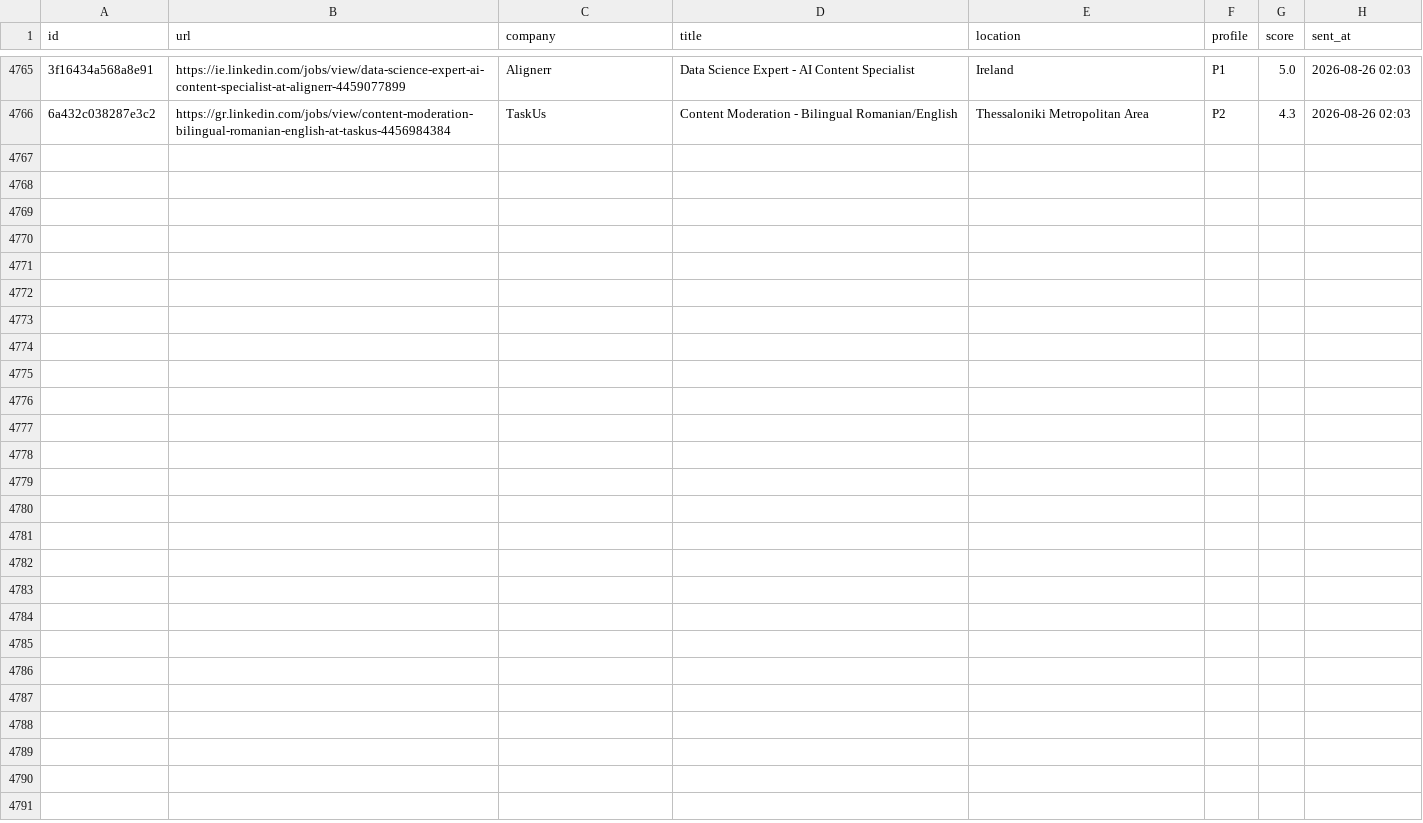
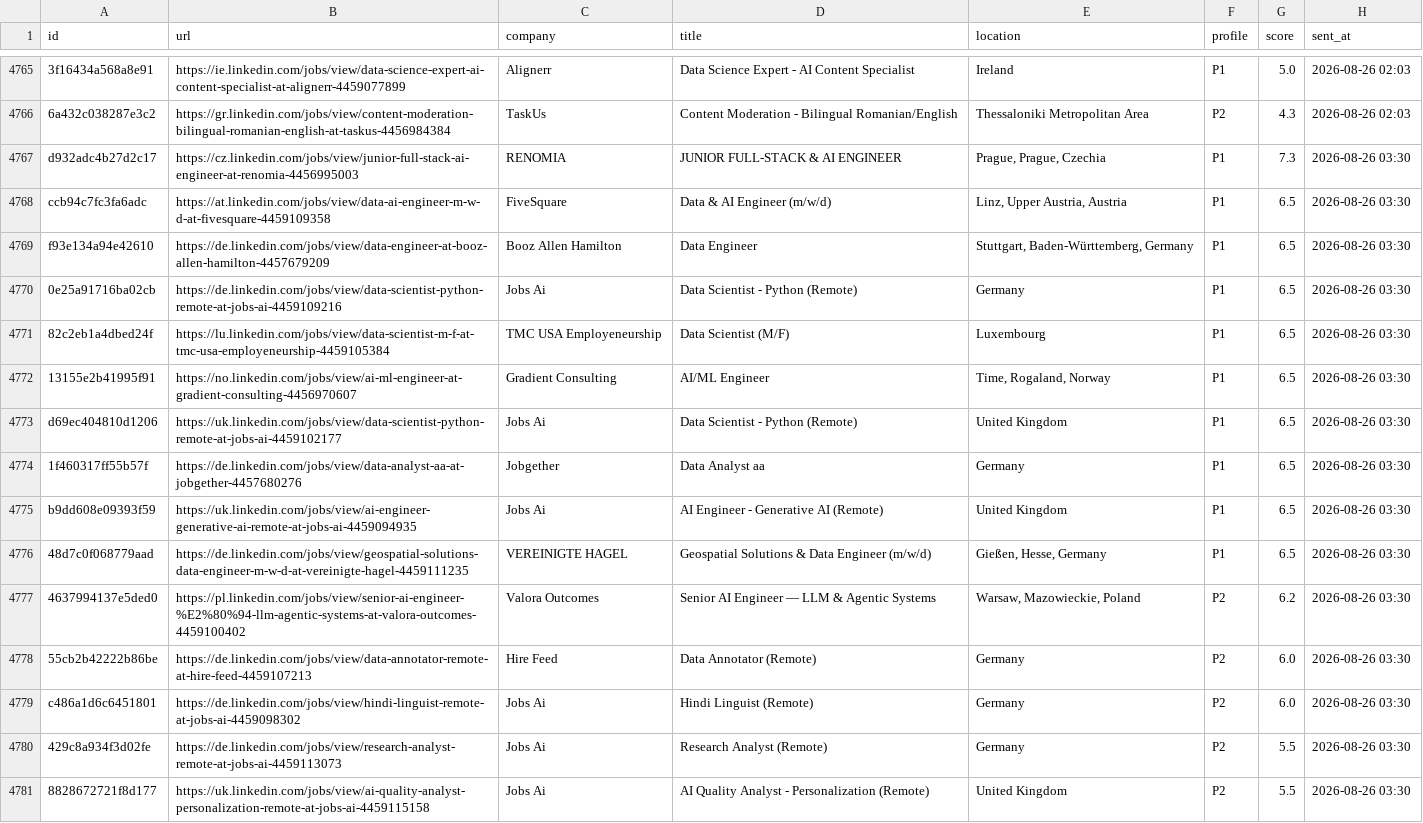
Before and after one commit to semihalperdundar/career-ops-agent, a TSV file: data/telegram-sent.tsv, drawn as a sheet; only a part is shown, gaps mark what is left out; the diff names each change by its address in the sheet, - before the commit and + after, or states it on an @@ line.

```diff
--- a/data/telegram-sent.tsv
+++ b/data/telegram-sent.tsv
+row 4767: d932adc4b27d2c17 | https://cz.linkedin.com/jobs/view/junior-full-stack-ai-engineer-at-renomia-4456995003 | RENOMIA | JUNIOR FULL-STACK & AI ENGINEER | Prague, Prague, Czechia | P1 | 7.3 | 2026-08-26 03:30
+row 4768: ccb94c7fc3fa6adc | https://at.linkedin.com/jobs/view/data-ai-engineer-m-w-d-at-fivesquare-4459109358 | FiveSquare | Data & AI Engineer (m/w/d) | Linz, Upper Austria, Austria | P1 | 6.5 | 2026-08-26 03:30
+row 4769: f93e134a94e42610 | https://de.linkedin.com/jobs/view/data-engineer-at-booz-allen-hamilton-4457679209 | Booz Allen Hamilton | Data Engineer | Stuttgart, Baden-Württemberg, Germany | P1 | 6.5 | 2026-08-26 03:30
+row 4770: 0e25a91716ba02cb | https://de.linkedin.com/jobs/view/data-scientist-python-remote-at-jobs-ai-4459109216 | Jobs Ai | Data Scientist - Python (Remote) | Germany | P1 | 6.5 | 2026-08-26 03:30
+row 4771: 82c2eb1a4dbed24f | https://lu.linkedin.com/jobs/view/data-scientist-m-f-at-tmc-usa-employeneurship-4459105384 | TMC USA Employeneurship | Data Scientist (M/F) | Luxembourg | P1 | 6.5 | 2026-08-26 03:30
+row 4772: 13155e2b41995f91 | https://no.linkedin.com/jobs/view/ai-ml-engineer-at-gradient-consulting-4456970607 | Gradient Consulting | AI/ML Engineer | Time, Rogaland, Norway | P1 | 6.5 | 2026-08-26 03:30
+row 4773: d69ec404810d1206 | https://uk.linkedin.com/jobs/view/data-scientist-python-remote-at-jobs-ai-4459102177 | Jobs Ai | Data Scientist - Python (Remote) | United Kingdom | P1 | 6.5 | 2026-08-26 03:30
+row 4774: 1f460317ff55b57f | https://de.linkedin.com/jobs/view/data-analyst-aa-at-jobgether-4457680276 | Jobgether | Data Analyst aa | Germany | P1 | 6.5 | 2026-08-26 03:30
+row 4775: b9dd608e09393f59 | https://uk.linkedin.com/jobs/view/ai-engineer-generative-ai-remote-at-jobs-ai-4459094935 | Jobs Ai | AI Engineer - Generative AI (Remote) | United Kingdom | P1 | 6.5 | 2026-08-26 03:30
+row 4776: 48d7c0f068779aad | https://de.linkedin.com/jobs/view/geospatial-solutions-data-engineer-m-w-d-at-vereinigte-hagel-4459111235 | VEREINIGTE HAGEL | Geospatial Solutions & Data Engineer (m/w/d) | Gießen, Hesse, Germany | P1 | 6.5 | 2026-08-26 03:30
+row 4777: 4637994137e5ded0 | https://pl.linkedin.com/jobs/view/senior-ai-engineer-%E2%80%94-llm-agentic-systems-at-valora-outcomes-4459100402 | Valora Outcomes | Senior AI Engineer — LLM & Agentic Systems | Warsaw, Mazowieckie, Poland | P2 | 6.2 | 2026-08-26 03:30
+row 4778: 55cb2b42222b86be | https://de.linkedin.com/jobs/view/data-annotator-remote-at-hire-feed-4459107213 | Hire Feed | Data Annotator (Remote) | Germany | P2 | 6.0 | 2026-08-26 03:30
+row 4779: c486a1d6c6451801 | https://de.linkedin.com/jobs/view/hindi-linguist-remote-at-jobs-ai-4459098302 | Jobs Ai | Hindi Linguist (Remote) | Germany | P2 | 6.0 | 2026-08-26 03:30
+row 4780: 429c8a934f3d02fe | https://de.linkedin.com/jobs/view/research-analyst-remote-at-jobs-ai-4459113073 | Jobs Ai | Research Analyst (Remote) | Germany | P2 | 5.5 | 2026-08-26 03:30
+row 4781: 8828672721f8d177 | https://uk.linkedin.com/jobs/view/ai-quality-analyst-personalization-remote-at-jobs-ai-4459115158 | Jobs Ai | AI Quality Analyst - Personalization (Remote) | United Kingdom | P2 | 5.5 | 2026-08-26 03:30
```
Also changed, not shown: data/telegram-archive.tsv, 2 other files.
